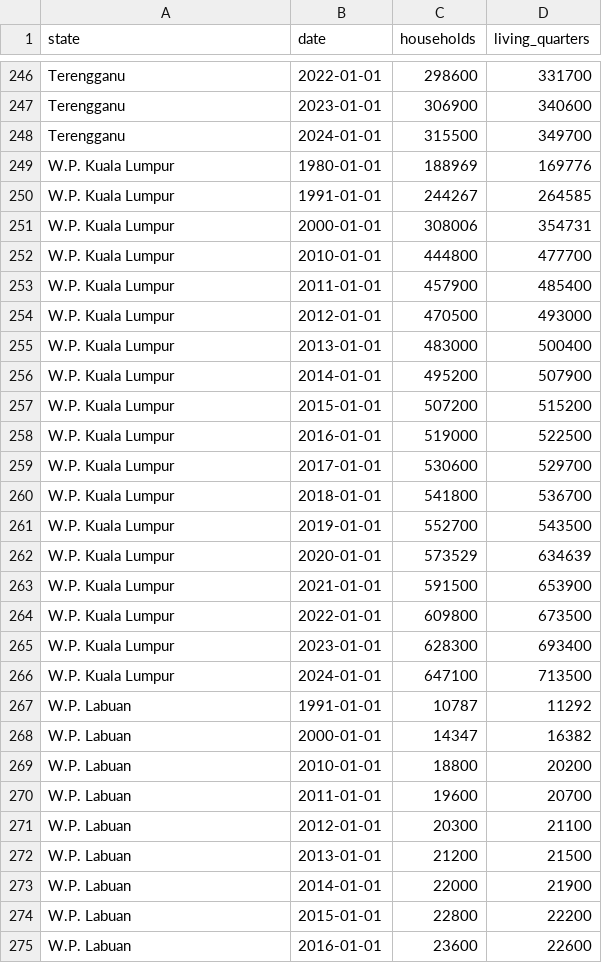
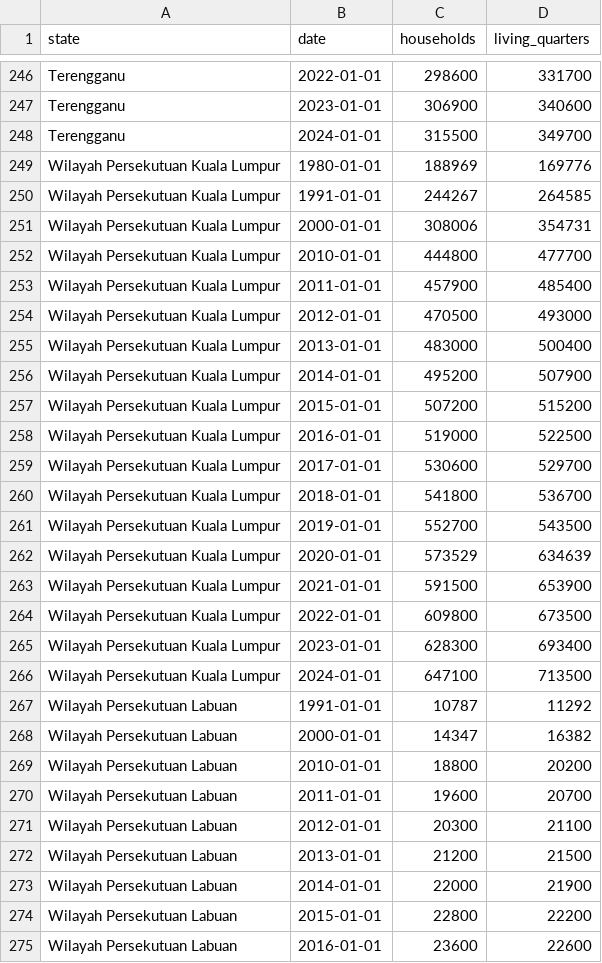
Before and after one commit to Bdonng35/FIT2179, a CSV file: data/hh_lq_state.csv, drawn as a sheet; only a part is shown, gaps mark what is left out; the diff covers the shown part only.

```diff
--- a/data/hh_lq_state.csv
+++ b/data/hh_lq_state.csv
@@ -248,28 +248,28 @@ Terengganu,2023-01-01,306900,340600
 Terengganu,2024-01-01,315500,349700
-W.P. Kuala Lumpur,1980-01-01,188969,169776
-W.P. Kuala Lumpur,1991-01-01,244267,264585
-W.P. Kuala Lumpur,2000-01-01,308006,354731
-W.P. Kuala Lumpur,2010-01-01,444800,477700
-W.P. Kuala Lumpur,2011-01-01,457900,485400
-W.P. Kuala Lumpur,2012-01-01,470500,493000
-W.P. Kuala Lumpur,2013-01-01,483000,500400
-W.P. Kuala Lumpur,2014-01-01,495200,507900
-W.P. Kuala Lumpur,2015-01-01,507200,515200
-W.P. Kuala Lumpur,2016-01-01,519000,522500
-W.P. Kuala Lumpur,2017-01-01,530600,529700
-W.P. Kuala Lumpur,2018-01-01,541800,536700
-W.P. Kuala Lumpur,2019-01-01,552700,543500
-W.P. Kuala Lumpur,2020-01-01,573529,634639
-W.P. Kuala Lumpur,2021-01-01,591500,653900
-W.P. Kuala Lumpur,2022-01-01,609800,673500
-W.P. Kuala Lumpur,2023-01-01,628300,693400
-W.P. Kuala Lumpur,2024-01-01,647100,713500
-W.P. Labuan,1991-01-01,10787,11292
-W.P. Labuan,2000-01-01,14347,16382
-W.P. Labuan,2010-01-01,18800,20200
-W.P. Labuan,2011-01-01,19600,20700
-W.P. Labuan,2012-01-01,20300,21100
-W.P. Labuan,2013-01-01,21200,21500
-W.P. Labuan,2014-01-01,22000,21900
-W.P. Labuan,2015-01-01,22800,22200
-W.P. Labuan,2016-01-01,23600,22600
+Wilayah Persekutuan Kuala Lumpur,1980-01-01,188969,169776
+Wilayah Persekutuan Kuala Lumpur,1991-01-01,244267,264585
+Wilayah Persekutuan Kuala Lumpur,2000-01-01,308006,354731
+Wilayah Persekutuan Kuala Lumpur,2010-01-01,444800,477700
+Wilayah Persekutuan Kuala Lumpur,2011-01-01,457900,485400
+Wilayah Persekutuan Kuala Lumpur,2012-01-01,470500,493000
+Wilayah Persekutuan Kuala Lumpur,2013-01-01,483000,500400
+Wilayah Persekutuan Kuala Lumpur,2014-01-01,495200,507900
+Wilayah Persekutuan Kuala Lumpur,2015-01-01,507200,515200
+Wilayah Persekutuan Kuala Lumpur,2016-01-01,519000,522500
+Wilayah Persekutuan Kuala Lumpur,2017-01-01,530600,529700
+Wilayah Persekutuan Kuala Lumpur,2018-01-01,541800,536700
+Wilayah Persekutuan Kuala Lumpur,2019-01-01,552700,543500
+Wilayah Persekutuan Kuala Lumpur,2020-01-01,573529,634639
+Wilayah Persekutuan Kuala Lumpur,2021-01-01,591500,653900
+Wilayah Persekutuan Kuala Lumpur,2022-01-01,609800,673500
+Wilayah Persekutuan Kuala Lumpur,2023-01-01,628300,693400
+Wilayah Persekutuan Kuala Lumpur,2024-01-01,647100,713500
+Wilayah Persekutuan Labuan,1991-01-01,10787,11292
+Wilayah Persekutuan Labuan,2000-01-01,14347,16382
+Wilayah Persekutuan Labuan,2010-01-01,18800,20200
+Wilayah Persekutuan Labuan,2011-01-01,19600,20700
+Wilayah Persekutuan Labuan,2012-01-01,20300,21100
+Wilayah Persekutuan Labuan,2013-01-01,21200,21500
+Wilayah Persekutuan Labuan,2014-01-01,22000,21900
+Wilayah Persekutuan Labuan,2015-01-01,22800,22200
+Wilayah Persekutuan Labuan,2016-01-01,23600,22600
```
Also changed, not shown: 23 edited cells elsewhere in this file, data/hh_access_amenities.csv, data/hh_income_district.csv, 10 other files.
